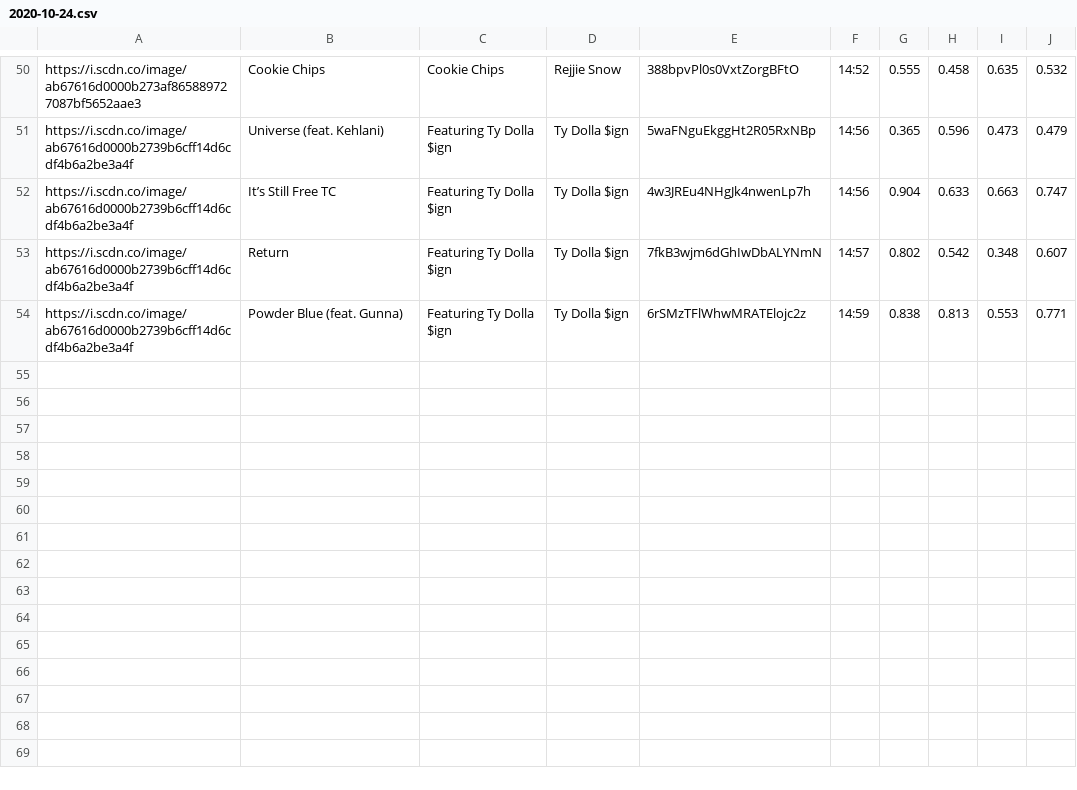
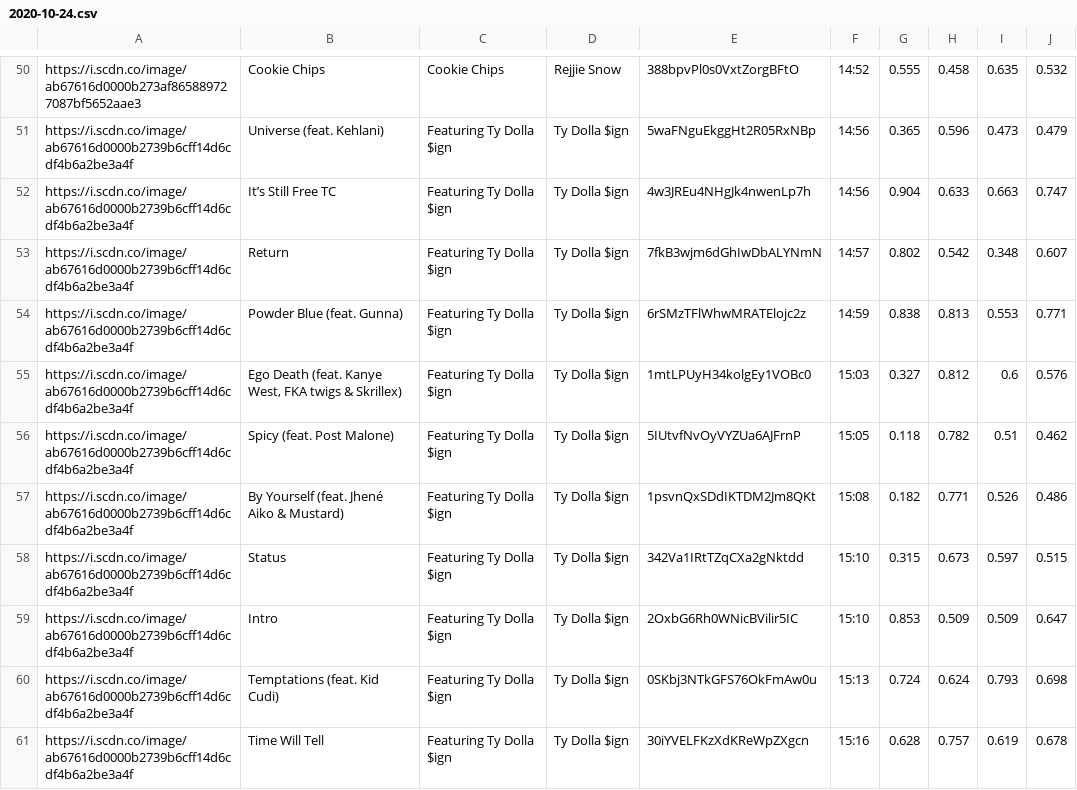
Before and after one commit to trudypainter/spotify-mood, a CSV file: daily-data/2020-10-24.csv, drawn as a sheet; only a part is shown, gaps mark what is left out; the diff names each change by its address in the sheet, - before the commit and + after, or states it on an @@ line.

Commit message:
updating daily data 2020-10-24 16:00:03.376267

```diff
--- a/daily-data/2020-10-24.csv
+++ b/daily-data/2020-10-24.csv
+row 55: https://i.scdn.co/image/ab67616d0000b2739b6cff14d6cdf4b6a2be3a4f | Ego Death (feat. Kanye West, FKA twigs & Skrillex) | Featuring Ty Dolla $ign | Ty Dolla $ign | 1mtLPUyH34kolgEy1VOBc0 | 15:03 | 0.327 | 0.812 | 0.6 | 0.576
+row 56: https://i.scdn.co/image/ab67616d0000b2739b6cff14d6cdf4b6a2be3a4f | Spicy (feat. Post Malone) | Featuring Ty Dolla $ign | Ty Dolla $ign | 5IUtvfNvOyVYZUa6AJFrnP | 15:05 | 0.118 | 0.782 | 0.51 | 0.462
+row 57: https://i.scdn.co/image/ab67616d0000b2739b6cff14d6cdf4b6a2be3a4f | By Yourself (feat. Jhené Aiko & Mustard) | Featuring Ty Dolla $ign | Ty Dolla $ign | 1psvnQxSDdIKTDM2Jm8QKt | 15:08 | 0.182 | 0.771 | 0.526 | 0.486
+row 58: https://i.scdn.co/image/ab67616d0000b2739b6cff14d6cdf4b6a2be3a4f | Status | Featuring Ty Dolla $ign | Ty Dolla $ign | 342Va1IRtTZqCXa2gNktdd | 15:10 | 0.315 | 0.673 | 0.597 | 0.515
+row 59: https://i.scdn.co/image/ab67616d0000b2739b6cff14d6cdf4b6a2be3a4f | Intro | Featuring Ty Dolla $ign | Ty Dolla $ign | 2OxbG6Rh0WNicBVilir5IC | 15:10 | 0.853 | 0.509 | 0.509 | 0.647
+row 60: https://i.scdn.co/image/ab67616d0000b2739b6cff14d6cdf4b6a2be3a4f | Temptations (feat. Kid Cudi) | Featuring Ty Dolla $ign | Ty Dolla $ign | 0SKbj3NTkGFS76OkFmAw0u | 15:13 | 0.724 | 0.624 | 0.793 | 0.698
+row 61: https://i.scdn.co/image/ab67616d0000b2739b6cff14d6cdf4b6a2be3a4f | Time Will Tell | Featuring Ty Dolla $ign | Ty Dolla $ign | 30iYVELFKzXdKReWpZXgcn | 15:16 | 0.628 | 0.757 | 0.619 | 0.678
```
Also changed, not shown: 2 other files.
